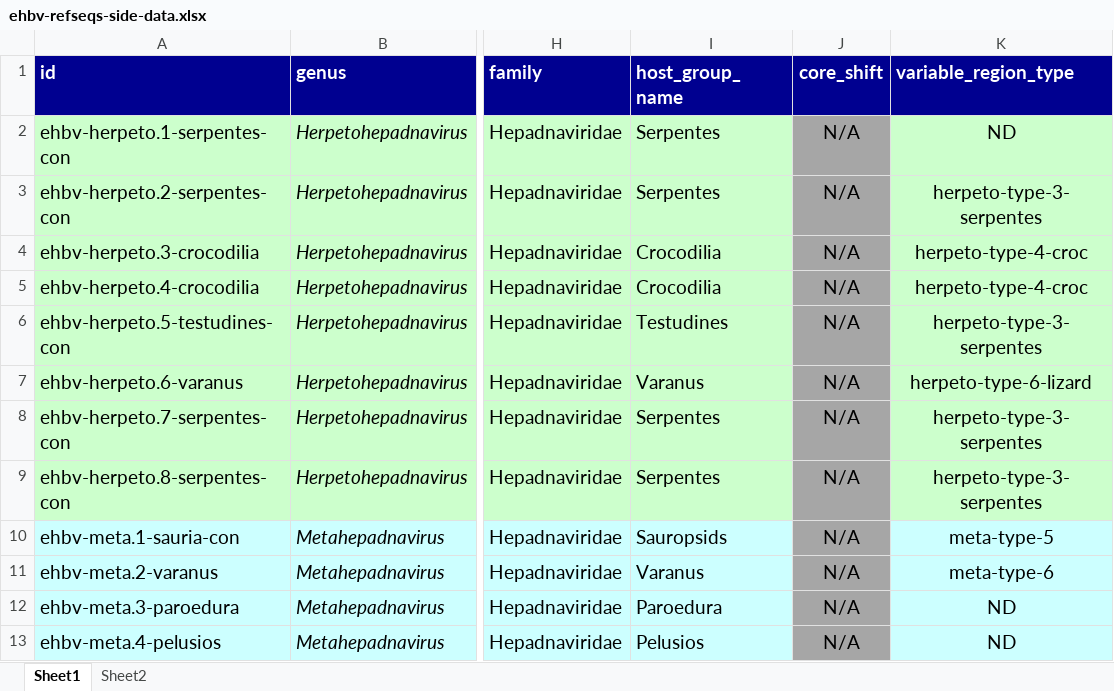
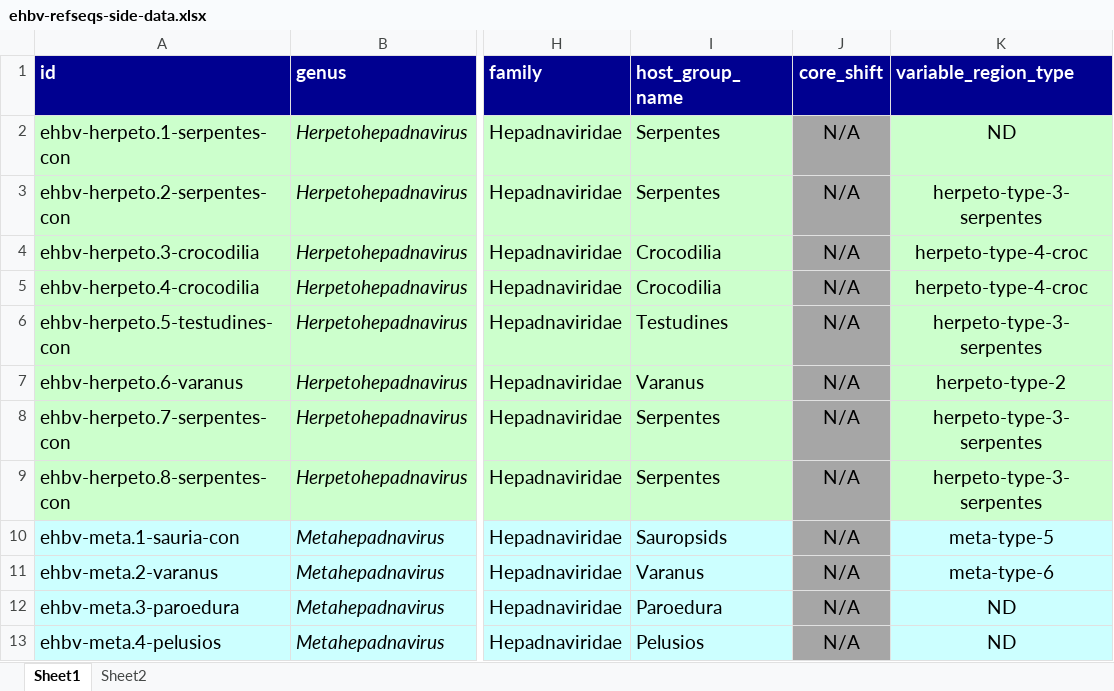
Before and after one commit to giffordlabcvr/Hepadnaviridae-GLUE, an Excel workbook: tabular/eve/ehbv-refseqs-side-data.xlsx, sheet Sheet1, drawn as a sheet; only a part is shown, gaps mark what is left out; values as stored, in another font and other column widths than the file's, no borders; the diff names each change by its address in the sheet, - before the commit and + after, or states it on an @@ line.

```diff
--- a/tabular/eve/ehbv-refseqs-side-data.xlsx (sheet Sheet1)
+++ b/tabular/eve/ehbv-refseqs-side-data.xlsx (sheet Sheet1)
-K7 (variable_region_type): herpeto-type-6-lizard
+K7 (variable_region_type): herpeto-type-2
```
Also changed, not shown: tabular/core/hepadna-ncbi-refseqs-side-data.xlsx, 5 other files.
